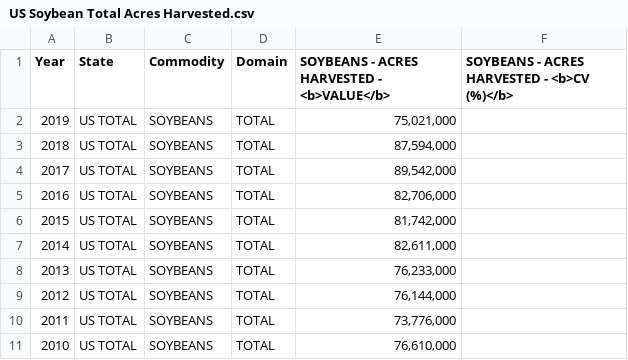
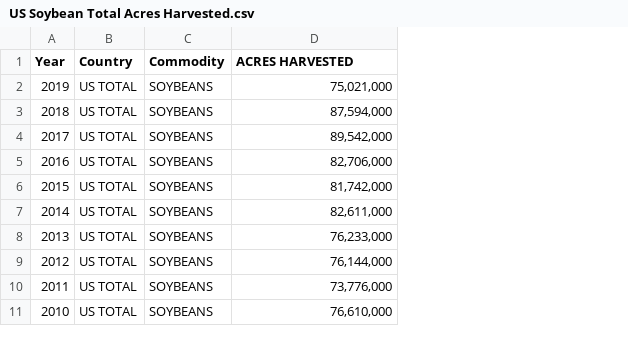
Before and after one commit to spawner/datasets, a CSV file: finance/US Soybean Total Acres Harvested.csv, drawn as a sheet; only a part is shown; removed rows and columns are numbered as before the commit, all else as after; the diff names each change by its address in the sheet, - before the commit and + after, or states it on an @@ line.

Commit message:
Soybean Prices and Harvested Acreage

```diff
--- a/finance/US Soybean Total Acres Harvested.csv
+++ b/finance/US Soybean Total Acres Harvested.csv
-column D (Domain), rows 2-11: all TOTAL
-column F, row 1: SOYBEANS - ACRES HARVESTED - <b>CV (%)</b>
-B1: State
+B1: Country
-D1: SOYBEANS - ACRES HARVESTED - <b>VALUE</b>
+D1: ACRES HARVESTED
```
